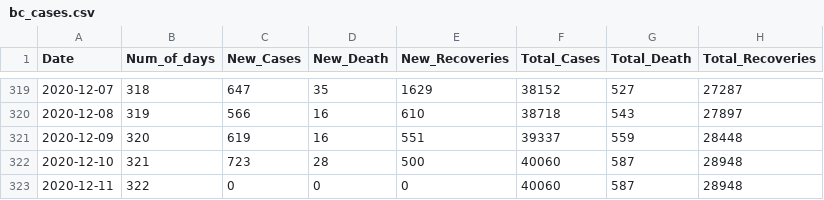
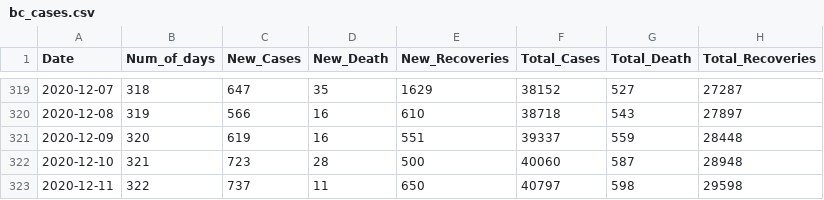
Before and after one commit to hieu-le296/Canada-covid19-analysis, a CSV file: bc_cases.csv, drawn as a sheet; only a part is shown, gaps mark what is left out.

Commit message:
Predicting new cases in BC

```diff
--- a/bc_cases.csv
+++ b/bc_cases.csv
@@ -322,2 +322,2 @@ Date,Num_of_days,New_Cases,New_Death,New_Recoveries,Total_Cases,Total_Death,Tota
 2020-12-10,321,723,28,500,40060,587,28948
-2020-12-11,322,0,0,0,40060,587,28948
+2020-12-11,322,737,11,650,40797,598,29598
```
Also changed, not shown: canada_cases.csv, 3 other files.
